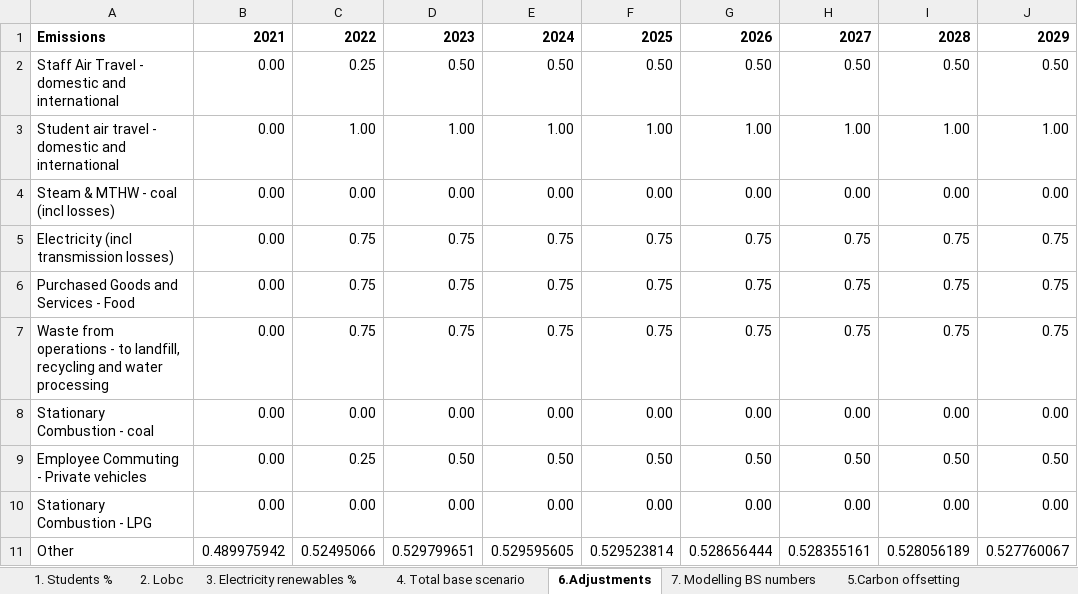
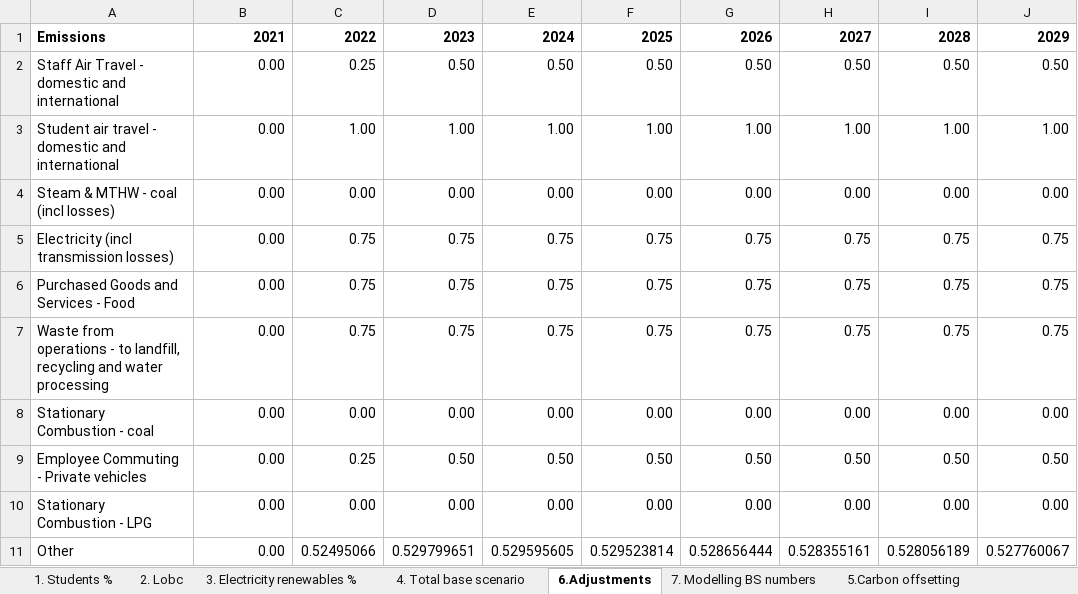
Before and after one commit to jonathan653/ghg-app, an Excel workbook: ghg-app/Project_Figures.xlsx, sheet 6.Adjustments, drawn as a sheet; only a part is shown; values as stored, in another font and other column widths than the file's, no borders; the diff names each change by its address in the sheet, - before the commit and + after, or states it on an @@ line.

```diff
--- a/ghg-app/Project_Figures.xlsx (sheet 6.Adjustments)
+++ b/ghg-app/Project_Figures.xlsx (sheet 6.Adjustments)
-B11: 0.489975942
+B11: 0.00
```
Also changed, not shown: sheet 3. Electricity renewables %, sheet 2. Lobc, 1 other file.
